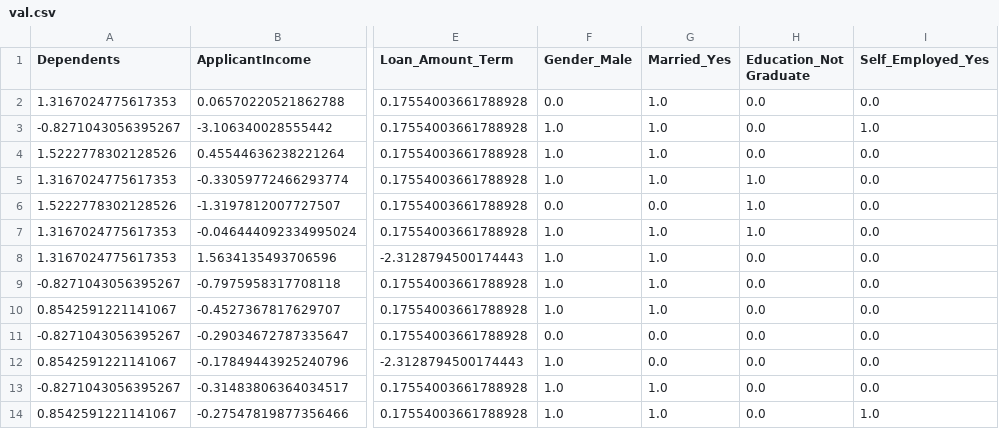
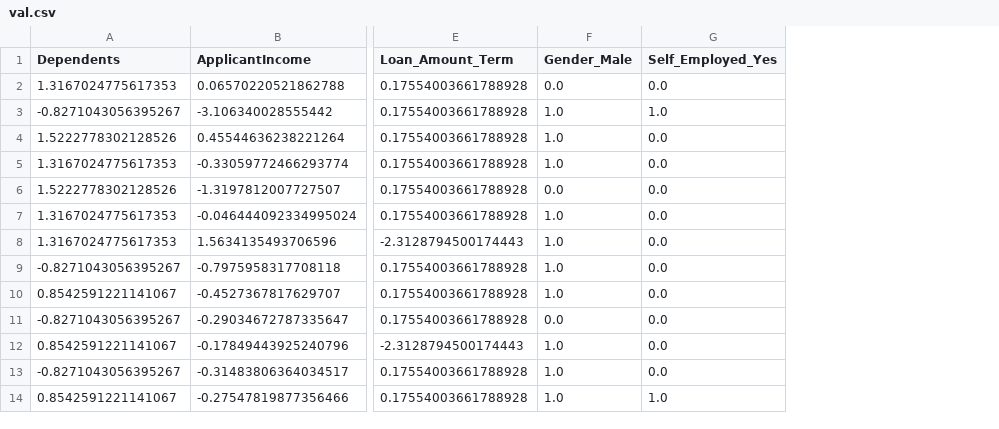
Before and after one commit to BecayeSoft/Loan-Eligibility-Assessment, a CSV file: data/processed/val.csv, drawn as a sheet; only a part is shown, gaps mark what is left out; the diff names each change by its address in the sheet, - before the commit and + after, or states it on an @@ line.

```diff
--- a/data/processed/val.csv
+++ b/data/processed/val.csv
-column G (Married_Yes), rows 2-14: 1.0 | 1.0 | 1.0 | 1.0 | 0.0 | 1.0 | 1.0 | 1.0 | 1.0 | 0.0 | 0.0 | 1.0 | 1.0
-column H (Education_Not Graduate), rows 2-14: 0.0 | 0.0 | 0.0 | 1.0 | 1.0 | 1.0 | 0.0 | 0.0 | 0.0 | 0.0 | 0.0 | 0.0 | 0.0
```
Also changed, not shown: data/processed/train.csv, 11 other files.
